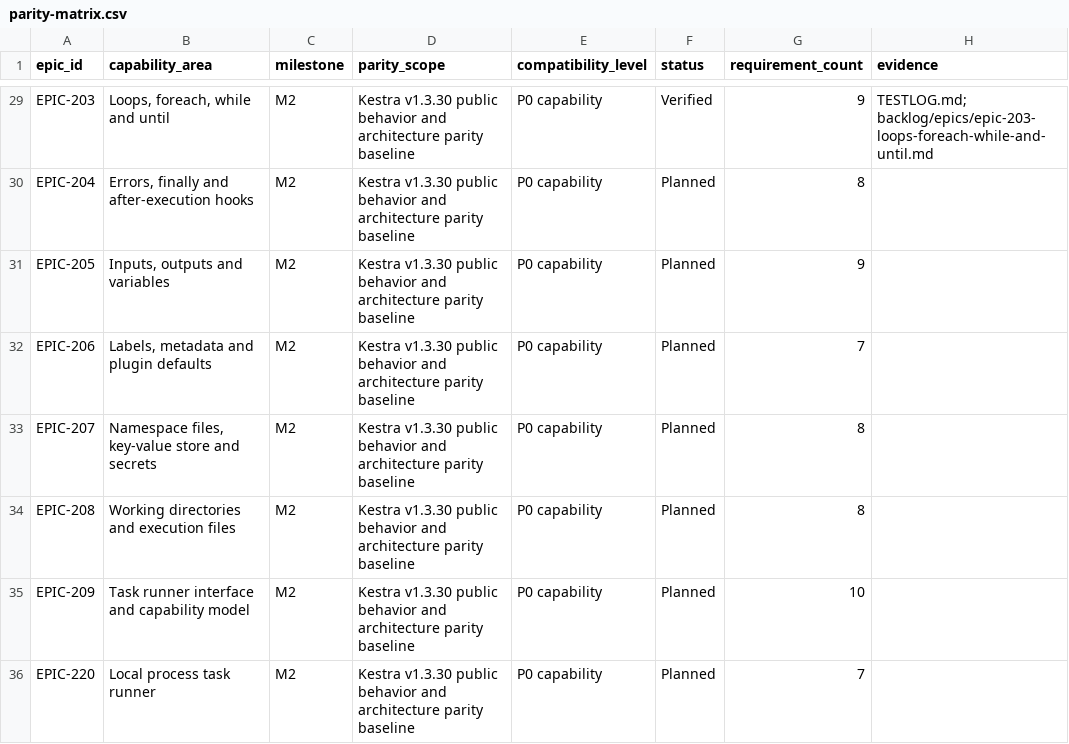
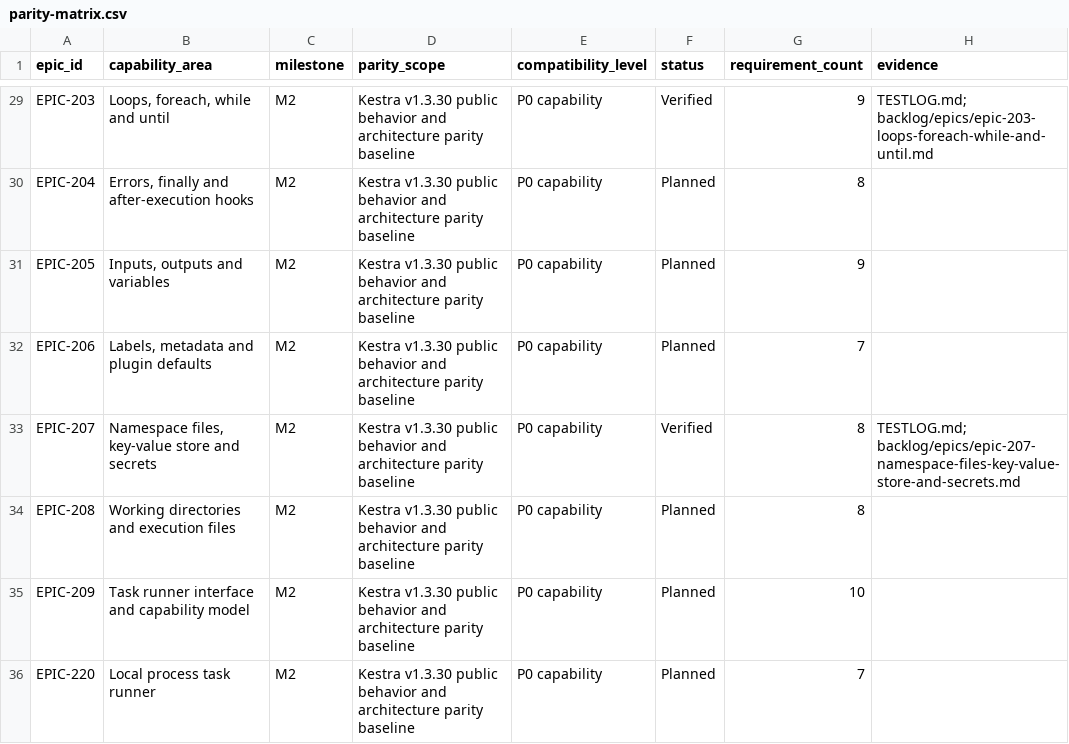
Before and after one commit to samchung95/amesh, a CSV file: requirements/parity-matrix.csv, drawn as a sheet; only a part is shown, gaps mark what is left out.

Commit message:
feat(workflows): complete namespace shared resources

```diff
--- a/requirements/parity-matrix.csv
+++ b/requirements/parity-matrix.csv
@@ -32,3 +32,3 @@ EPIC-205,"Inputs, outputs and variables",M2,Kestra v1.3.30 public behavior and a
 EPIC-206,"Labels, metadata and plugin defaults",M2,Kestra v1.3.30 public behavior and architecture parity baseline,P0 capability,Planned,7,
-EPIC-207,"Namespace files, key-value store and secrets",M2,Kestra v1.3.30 public behavior and architecture parity baseline,P0 capability,Planned,8,
+EPIC-207,"Namespace files, key-value store and secrets",M2,Kestra v1.3.30 public behavior and architecture parity baseline,P0 capability,Verified,8,TESTLOG.md; backlog/epics/epic-207-namespace-files-key-value-store-and-secrets.md
 EPIC-208,Working directories and execution files,M2,Kestra v1.3.30 public behavior and architecture parity baseline,P0 capability,Planned,8,
```
Also changed, not shown: requirements/traceability.csv, requirements/urs.csv, 44 other files.
